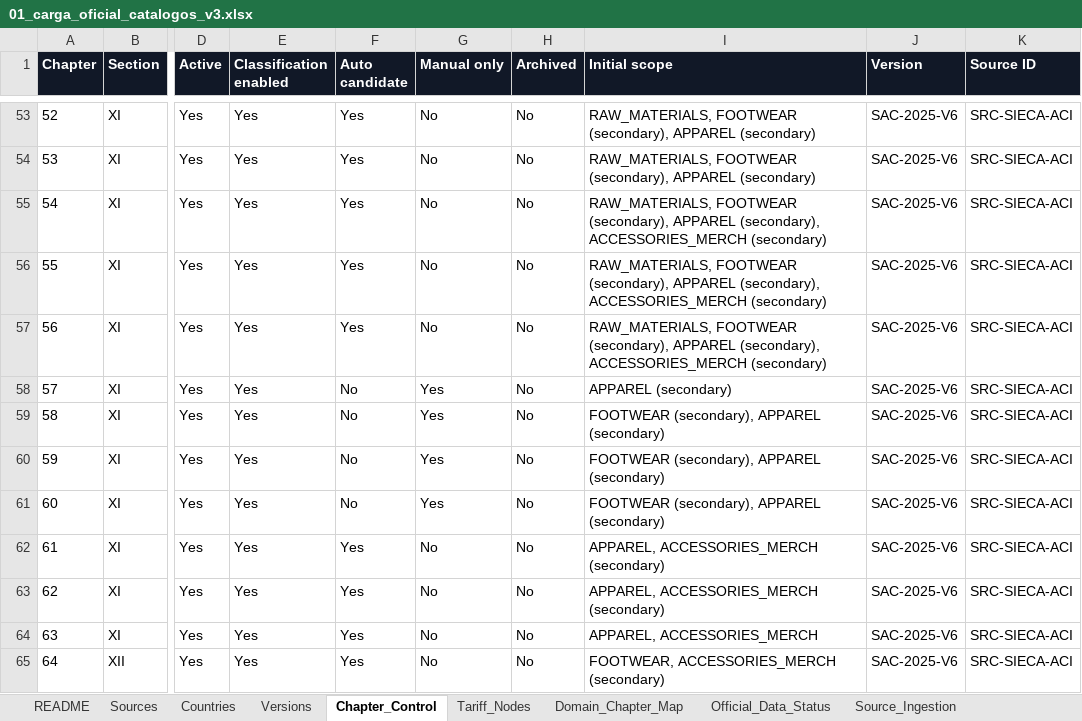
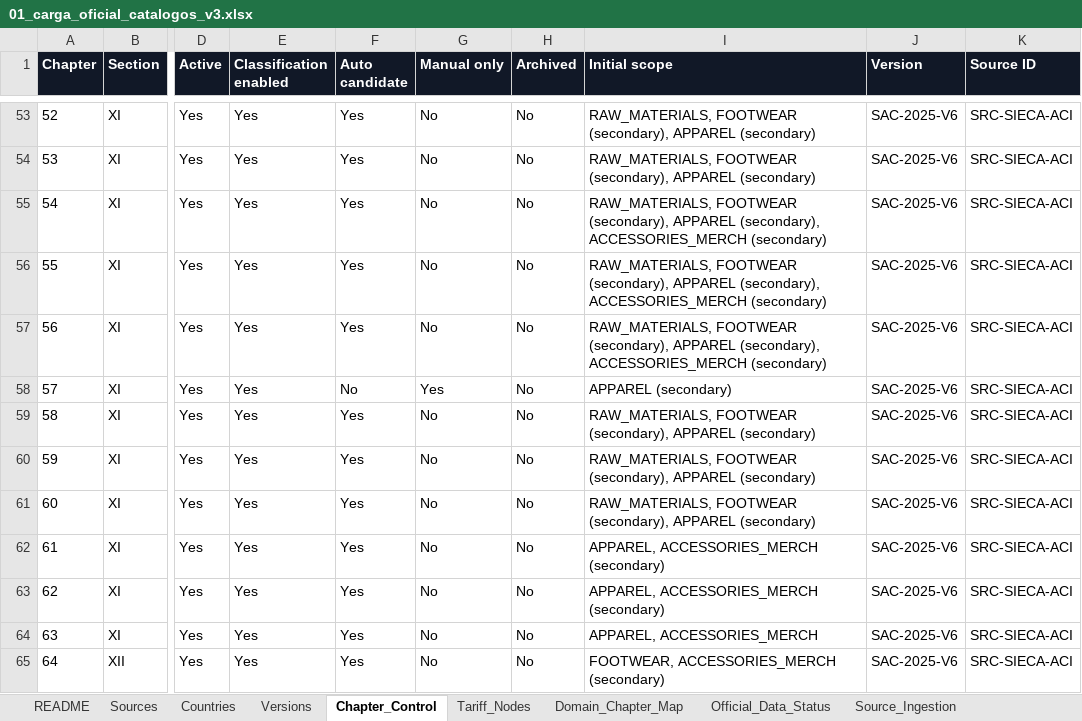
Before and after one commit to egcponcho/facturacion, an Excel workbook: backend/app/data/oficial/01_carga_oficial_catalogos_v3.xlsx, sheet Chapter_Control, drawn as a sheet; only a part is shown, gaps mark what is left out; values as stored, in another font and other column widths than the file's, no borders; table styles not drawn; the diff names each change by its address in the sheet, - before the commit and + after, or states it on an @@ line.

```diff
--- a/backend/app/data/oficial/01_carga_oficial_catalogos_v3.xlsx (sheet Chapter_Control)
+++ b/backend/app/data/oficial/01_carga_oficial_catalogos_v3.xlsx (sheet Chapter_Control)
-F59:F61 (Auto candidate): No
+F59:F61 (Auto candidate): Yes
-G59:G61 (Manual only): Yes
+G59:G61 (Manual only): No
-I59:I61 (Initial scope): FOOTWEAR (secondary),…
+I59:I61 (Initial scope): RAW_MATERIALS, FOOTWEAR (secondary),…
```
Also changed, not shown: sheet Domain_Chapter_Map, backend/app/data/motor/02_carga_motor_dinamico_v3.xlsx, 50 other files.
